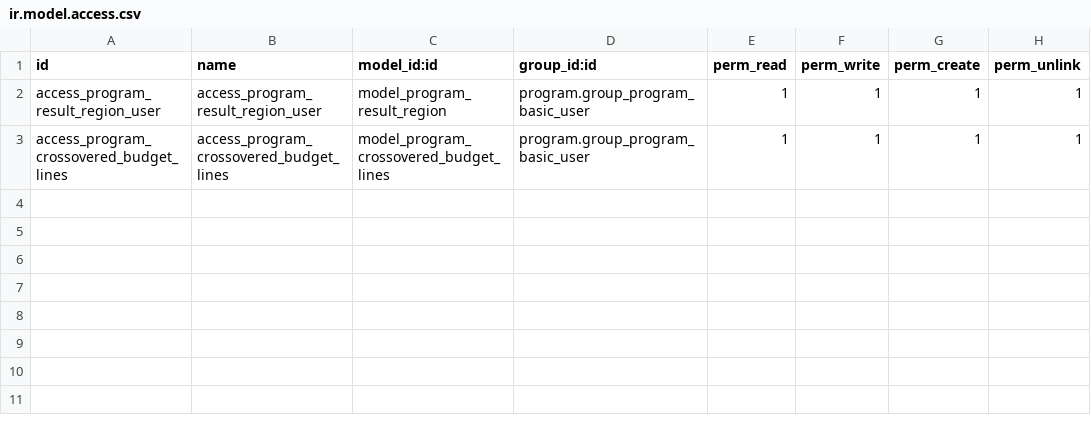
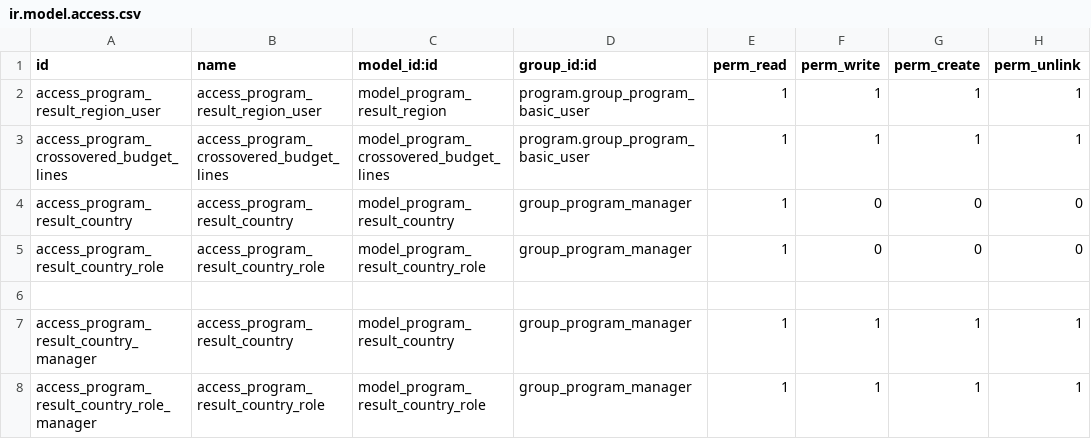
Before and after one commit to OCA/program, a CSV file: program_budget/security/ir.model.access.csv, drawn as a sheet.

Commit message:
Add access rights to result country object

```diff
--- a/program_budget/security/ir.model.access.csv
+++ b/program_budget/security/ir.model.access.csv
@@ -3 +3,6 @@ access_program_result_region_user,access_program_result_region_user,model_progra
 access_program_crossovered_budget_lines,access_program_crossovered_budget_lines,model_program_crossovered_budget_lines,program.group_program_basic_user,1,1,1,1
+access_program_result_country,access_program_result_country,model_program_result_country,group_program_manager,1,0,0,0
+access_program_result_country_role,access_program_result_country_role,model_program_result_country_role,group_program_manager,1,0,0,0
+
+access_program_result_country_manager,access_program_result_country,model_program_result_country,group_program_manager,1,1,1,1
+access_program_result_country_role_manager,access_program_result_country_role,model_program_result_country_role,group_program_manager,1,1,1,1
```
